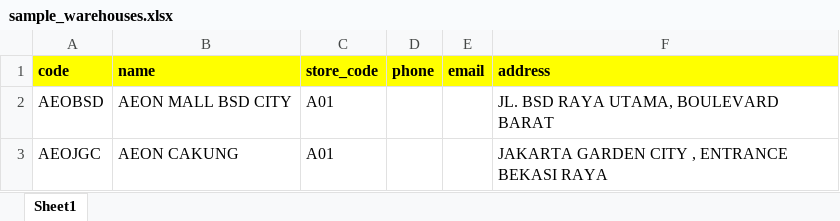
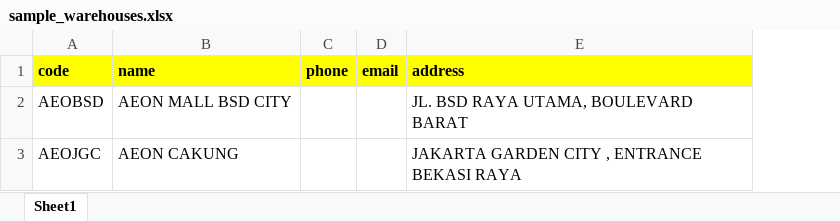
Before and after one commit to creativebizint/wakasa, an Excel workbook: public/files/sample_warehouses.xlsx, sheet Sheet1, drawn as a sheet; values as stored, in another font and other column widths than the file's, no borders; the diff names each change by its address in the sheet, - before the commit and + after, or states it on an @@ line.

Commit message:
update warehouse import

```diff
--- a/public/files/sample_warehouses.xlsx (sheet Sheet1)
+++ b/public/files/sample_warehouses.xlsx (sheet Sheet1)
-column C (store_code), rows 2-3: A01 | A01
```
Also changed, not shown: 1 other file.
